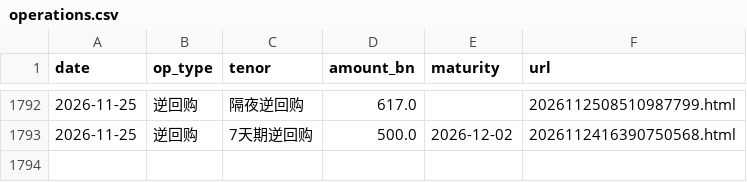
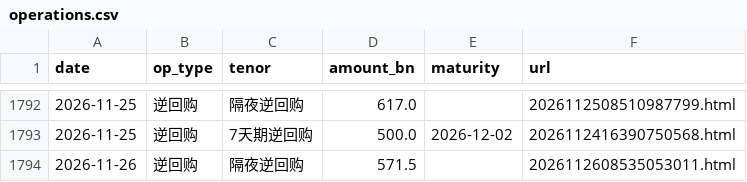
Before and after one commit to Slavduja/PBOC, a CSV file: output/operations.csv, drawn as a sheet; only a part is shown, gaps mark what is left out; the diff names each change by its address in the sheet, - before the commit and + after, or states it on an @@ line.

```diff
--- a/output/operations.csv
+++ b/output/operations.csv
+row 1794: 2026-11-26 | 逆回购 | 隔夜逆回购 | 571.5 |  | 2026112608535053011.html
```
Also changed, not shown: output/markets.csv, output/pboc_liquidity.csv, 2 other files.
